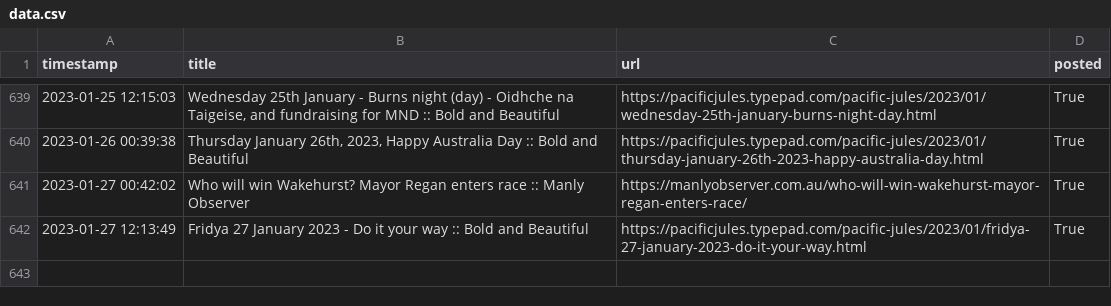
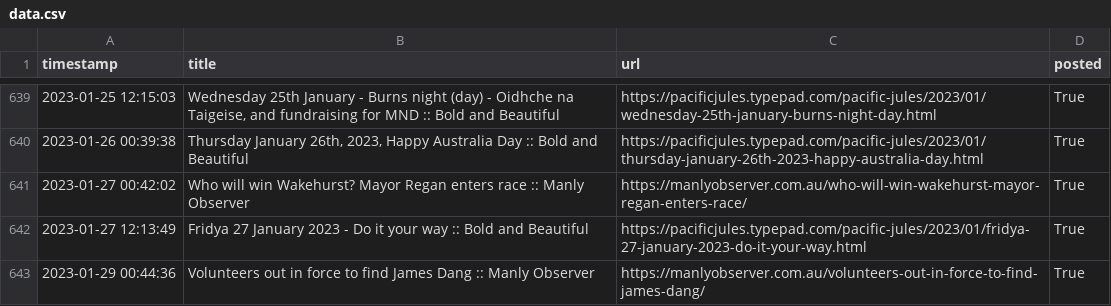
Before and after one commit to alexlaverty/manlybeach-reddit-bot, a CSV file: data.csv, drawn as a sheet; only a part is shown, gaps mark what is left out; the diff names each change by its address in the sheet, - before the commit and + after, or states it on an @@ line.

```diff
--- a/data.csv
+++ b/data.csv
+row 643: 2023-01-29 00:44:36 | Volunteers out in force to find James Dang :: Manly Observer | https://manlyobserver.com.au/volunteers-out-in-force-to-find-james-dang/ | True
```
